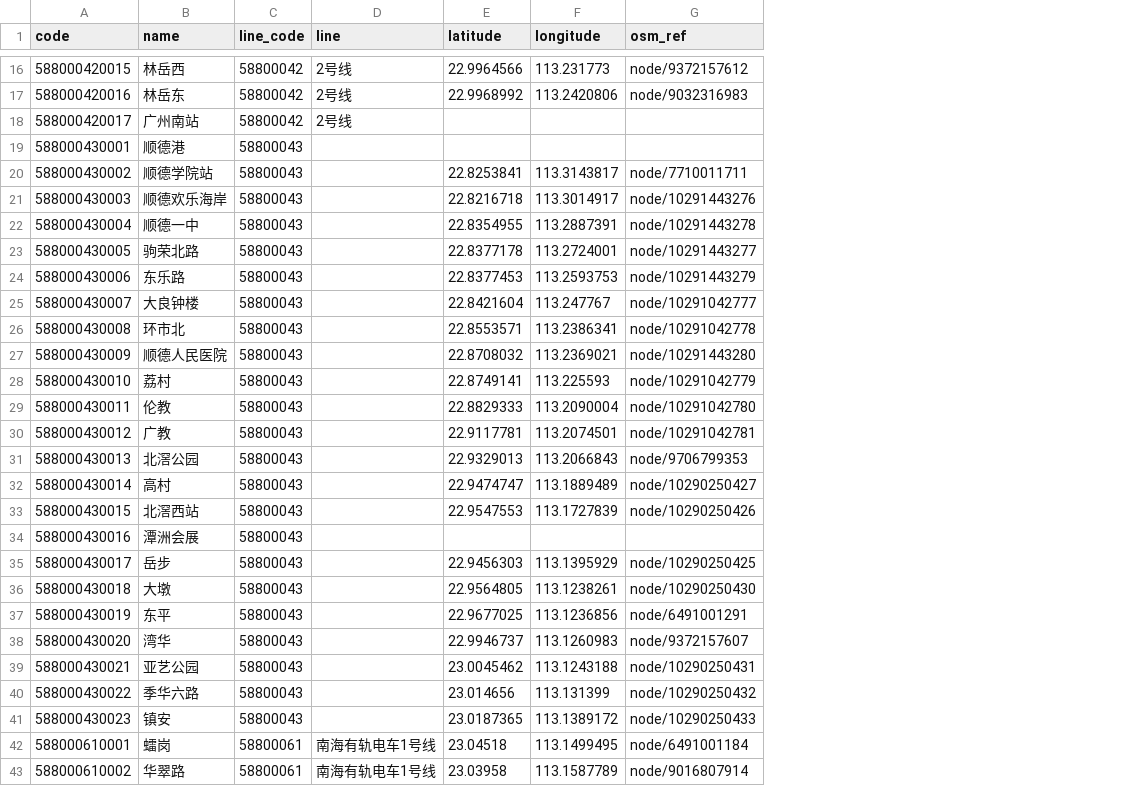
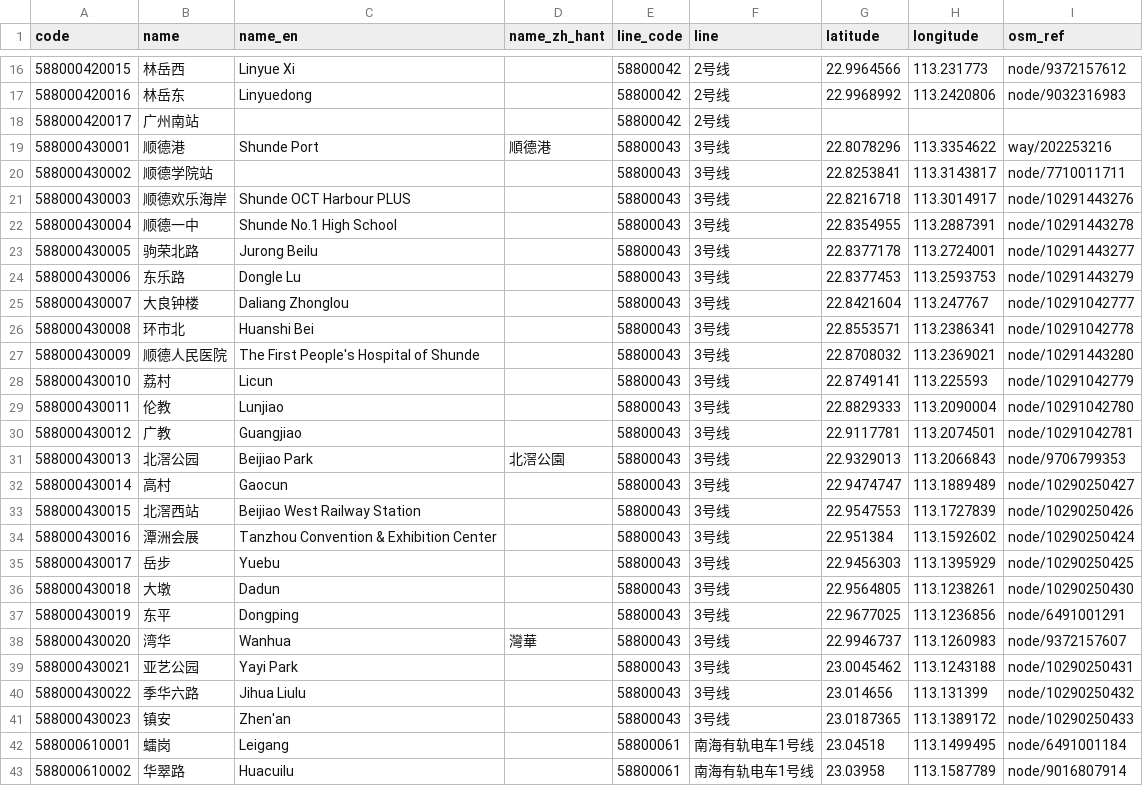
Before and after one commit to iebb/card-stations, a CSV file: data/t-union/stations/5880.csv, drawn as a sheet; only a part is shown, gaps mark what is left out; addresses are those after the commit; the diff names each change by its address in the sheet, - before the commit and + after, or states it on an @@ line.

```diff
--- a/data/t-union/stations/5880.csv
+++ b/data/t-union/stations/5880.csv
+column C (name_en), rows 16-43: Linyue Xi | Linyuedong |  | Shunde Port |  | Shunde OCT Harbour PLUS | Shunde No.1 High School | Jurong Beilu | Dongle Lu | Daliang Zhonglou | Huanshi Bei | The First People's Hospital of Shunde | Licun | Lunjiao | Guangjiao | Beijiao Park | Gaocun | Beijiao West Railway Station | Tanzhou Convention & Exhibition Center | Yuebu | Dadun | Dongping | Wanhua | Yayi Park | Jihua Liulu | Zhen'an | Leigang | Huacuilu
+column D (name_zh_hant), rows 19-38: 順德港 |  |  |  |  |  |  |  |  |  |  |  | 北滘公園 |  |  |  |  |  |  | 灣華
-F19:F41 (line): (empty)
+F19:F41 (line): 3号线
-G19 (latitude): (empty)
+G19 (latitude): 22.8078296
-H19 (longitude): (empty)
+H19 (longitude): 113.3354622
-I19 (osm_ref): (empty)
+I19 (osm_ref): way/202253216
-G34 (latitude): (empty)
+G34 (latitude): 22.951384
-H34 (longitude): (empty)
+H34 (longitude): 113.1592602
-I34 (osm_ref): (empty)
+I34 (osm_ref): node/10290250424
```
Also changed, not shown: data/t-union/stations/1121.csv, data/t-union/stations/3610.csv, 44 other files.
